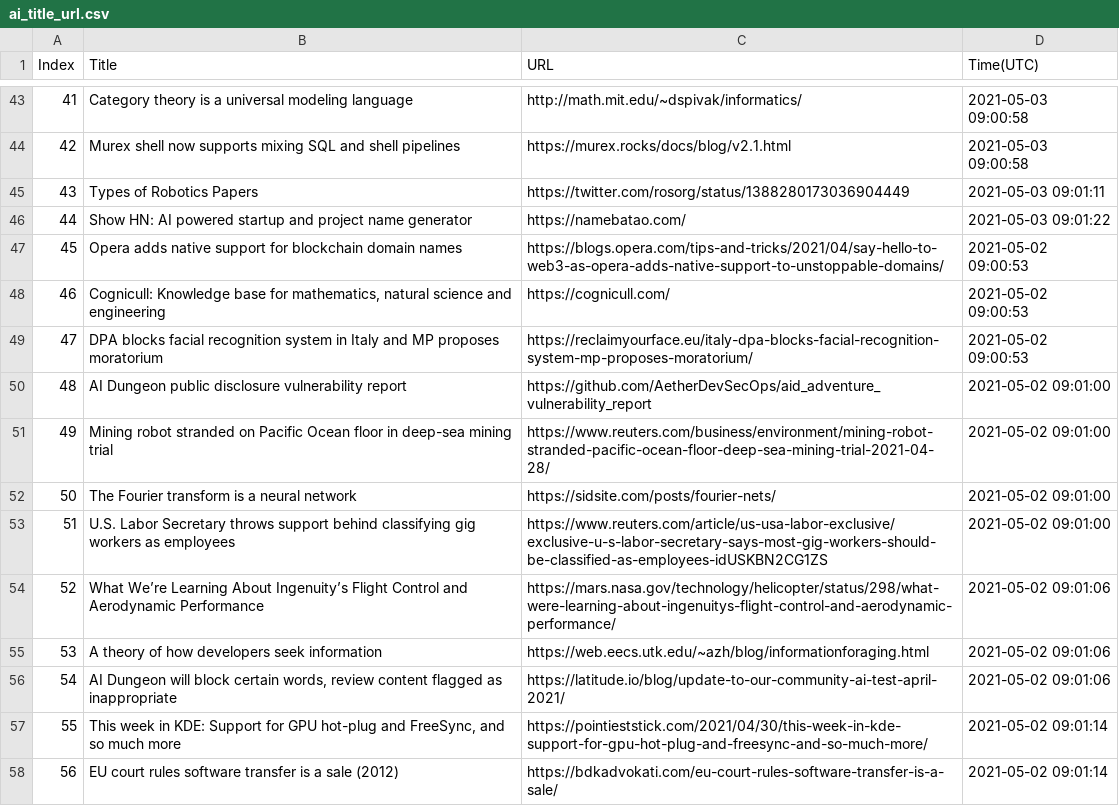
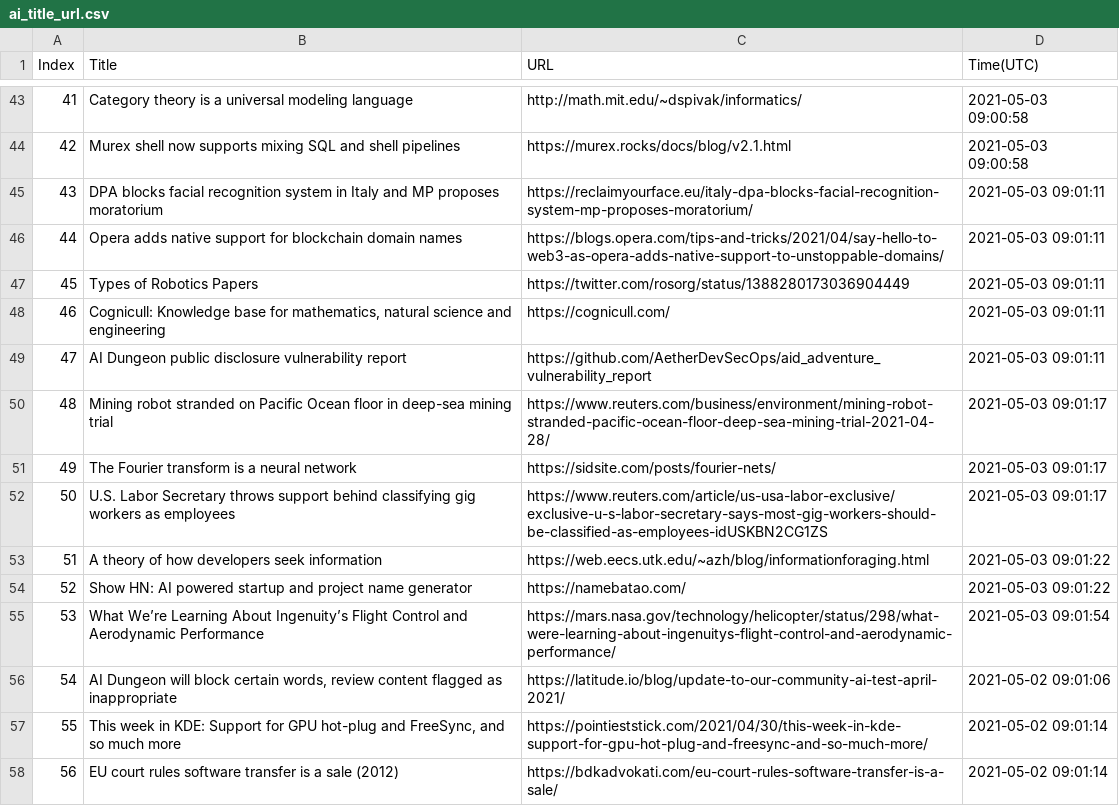
Before and after one commit to seitlab/seitlab.github.io, a CSV file: data/ai_title_url.csv, drawn as a sheet; only a part is shown, gaps mark what is left out.

```diff
--- a/data/ai_title_url.csv
+++ b/data/ai_title_url.csv
@@ -44,13 +44,13 @@ Index,Title,URL,Time(UTC)
 42,Murex shell now supports mixing SQL and shell pipelines,https://murex.rocks/docs/blog/v2.1.html,2021-05-03 09:00:58
-43,Types of Robotics Papers,https://twitter.com/rosorg/status/1388280173036904449,2021-05-03 09:01:11
-44,Show HN: AI powered startup and project name generator,https://namebatao.com/,2021-05-03 09:01:22
-45,Opera adds native support for blockchain domain names,https://blogs.opera.com/tips-and-tricks/2021/04/say-hello-to-web3-as-opera-adds-native-support-to-unstoppable-domains/,2021-05-02 09:00:53
-46,"Cognicull: Knowledge base for mathematics, natural science and engineering",https://cognicull.com/,2021-05-02 09:00:53
-47,DPA blocks facial recognition system in Italy and MP proposes moratorium,https://reclaimyourface.eu/italy-dpa-blocks-facial-recognition-system-mp-proposes-moratorium/,2021-05-02 09:00:53
-48,AI Dungeon public disclosure vulnerability report,https://github.com/AetherDevSecOps/aid_adventure_vulnerability_report,2021-05-02 09:01:00
-49,Mining robot stranded on Pacific Ocean floor in deep-sea mining trial,https://www.reuters.com/business/environment/mining-robot-stranded-pacific-ocean-floor-deep-sea-mining-trial-2021-04-28/,2021-05-02 09:01:00
-50,The Fourier transform is a neural network,https://sidsite.com/posts/fourier-nets/,2021-05-02 09:01:00
-51,U.S. Labor Secretary throws support behind classifying gig workers as employees,https://www.reuters.com/article/us-usa-labor-exclusive/exclusive-u-s-labor-secretary-says-most-gig-workers-should-be-classified-as-employees-idUSKBN2CG1ZS,2021-05-02 09:01:00
-52,What We’re Learning About Ingenuity’s Flight Control and Aerodynamic Performance,https://mars.nasa.gov/technology/helicopter/status/298/what-were-learning-about-ingenuitys-flight-control-and-aerodynamic-performance/,2021-05-02 09:01:06
-53,A theory of how developers seek information,https://web.eecs.utk.edu/~azh/blog/informationforaging.html,2021-05-02 09:01:06
+43,DPA blocks facial recognition system in Italy and MP proposes moratorium,https://reclaimyourface.eu/italy-dpa-blocks-facial-recognition-system-mp-proposes-moratorium/,2021-05-03 09:01:11
+44,Opera adds native support for blockchain domain names,https://blogs.opera.com/tips-and-tricks/2021/04/say-hello-to-web3-as-opera-adds-native-support-to-unstoppable-domains/,2021-05-03 09:01:11
+45,Types of Robotics Papers,https://twitter.com/rosorg/status/1388280173036904449,2021-05-03 09:01:11
+46,"Cognicull: Knowledge base for mathematics, natural science and engineering",https://cognicull.com/,2021-05-03 09:01:11
+47,AI Dungeon public disclosure vulnerability report,https://github.com/AetherDevSecOps/aid_adventure_vulnerability_report,2021-05-03 09:01:11
+48,Mining robot stranded on Pacific Ocean floor in deep-sea mining trial,https://www.reuters.com/business/environment/mining-robot-stranded-pacific-ocean-floor-deep-sea-mining-trial-2021-04-28/,2021-05-03 09:01:17
+49,The Fourier transform is a neural network,https://sidsite.com/posts/fourier-nets/,2021-05-03 09:01:17
+50,U.S. Labor Secretary throws support behind classifying gig workers as employees,https://www.reuters.com/article/us-usa-labor-exclusive/exclusive-u-s-labor-secretary-says-most-gig-workers-should-be-classified-as-employees-idUSKBN2CG1ZS,2021-05-03 09:01:17
+51,A theory of how developers seek information,https://web.eecs.utk.edu/~azh/blog/informationforaging.html,2021-05-03 09:01:22
+52,Show HN: AI powered startup and project name generator,https://namebatao.com/,2021-05-03 09:01:22
+53,What We’re Learning About Ingenuity’s Flight Control and Aerodynamic Performance,https://mars.nasa.gov/technology/helicopter/status/298/what-were-learning-about-ingenuitys-flight-control-and-aerodynamic-performance/,2021-05-03 09:01:54
 54,"AI Dungeon will block certain words, review content flagged as inappropriate",https://latitude.io/blog/update-to-our-community-ai-test-april-2021/,2021-05-02 09:01:06
```
Also changed, not shown: data/blockchain_title_url.csv, data/security_title_url.csv, 2 other files.
